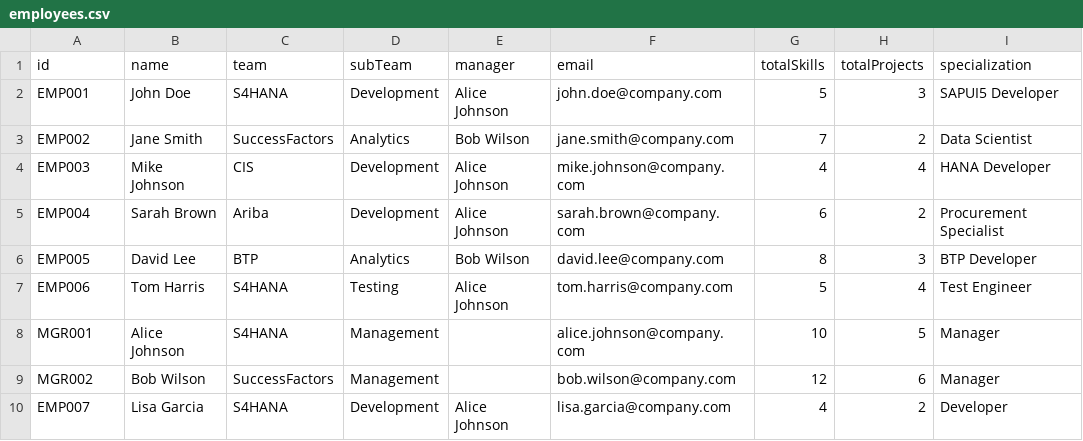
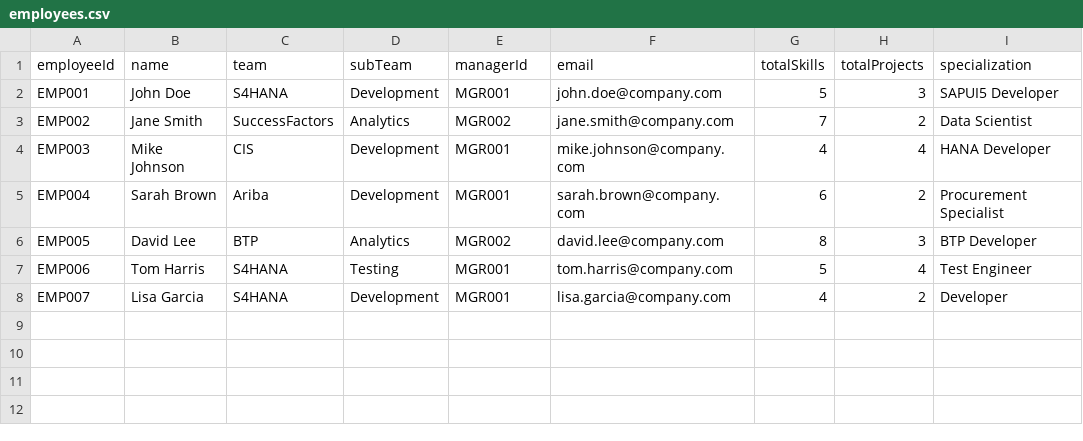
Before and after one commit to anjankumarssse24-dev/SkillSphere, a CSV file: webapp/data/employees.csv, drawn as a sheet.

```diff
--- a/webapp/data/employees.csv
+++ b/webapp/data/employees.csv
@@ -1,10 +1,8 @@
-id,name,team,subTeam,manager,email,totalSkills,totalProjects,specialization
-EMP001,John Doe,S4HANA,Development,Alice Johnson,john.doe@company.com,5,3,SAPUI5 Developer
-EMP002,Jane Smith,SuccessFactors,Analytics,Bob Wilson,jane.smith@company.com,7,2,Data Scientist
-EMP003,Mike Johnson,CIS,Development,Alice Johnson,mike.johnson@company.com,4,4,HANA Developer
-EMP004,Sarah Brown,Ariba,Development,Alice Johnson,sarah.brown@company.com,6,2,Procurement Specialist
-EMP005,David Lee,BTP,Analytics,Bob Wilson,david.lee@company.com,8,3,BTP Developer
-EMP006,Tom Harris,S4HANA,Testing,Alice Johnson,tom.harris@company.com,5,4,Test Engineer
-MGR001,Alice Johnson,S4HANA,Management,,alice.johnson@company.com,10,5,Manager
-MGR002,Bob Wilson,SuccessFactors,Management,,bob.wilson@company.com,12,6,Manager
-EMP007,Lisa Garcia,S4HANA,Development,Alice Johnson,lisa.garcia@company.com,4,2,Developer
+employeeId,name,team,subTeam,managerId,email,totalSkills,totalProjects,specialization
+EMP001,John Doe,S4HANA,Development,MGR001,john.doe@company.com,5,3,SAPUI5 Developer
+EMP002,Jane Smith,SuccessFactors,Analytics,MGR002,jane.smith@company.com,7,2,Data Scientist
+EMP003,Mike Johnson,CIS,Development,MGR001,mike.johnson@company.com,4,4,HANA Developer
+EMP004,Sarah Brown,Ariba,Development,MGR001,sarah.brown@company.com,6,2,Procurement Specialist
+EMP005,David Lee,BTP,Analytics,MGR002,david.lee@company.com,8,3,BTP Developer
+EMP006,Tom Harris,S4HANA,Testing,MGR001,tom.harris@company.com,5,4,Test Engineer
+EMP007,Lisa Garcia,S4HANA,Development,MGR001,lisa.garcia@company.com,4,2,Developer
```
Also changed, not shown: webapp/data/users.csv, 8 other files.
